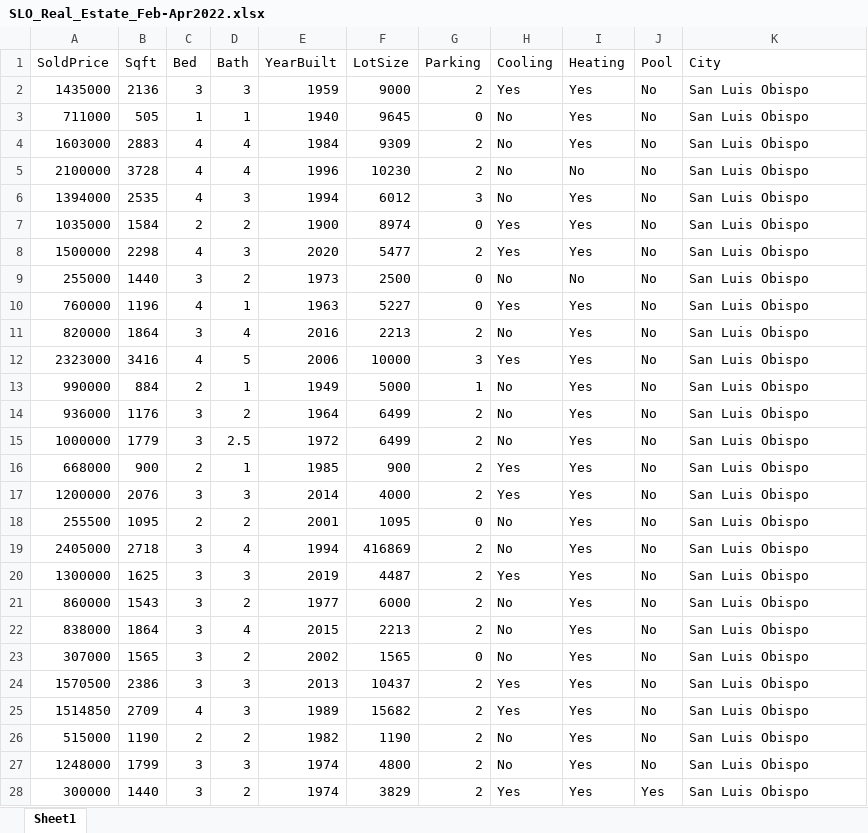
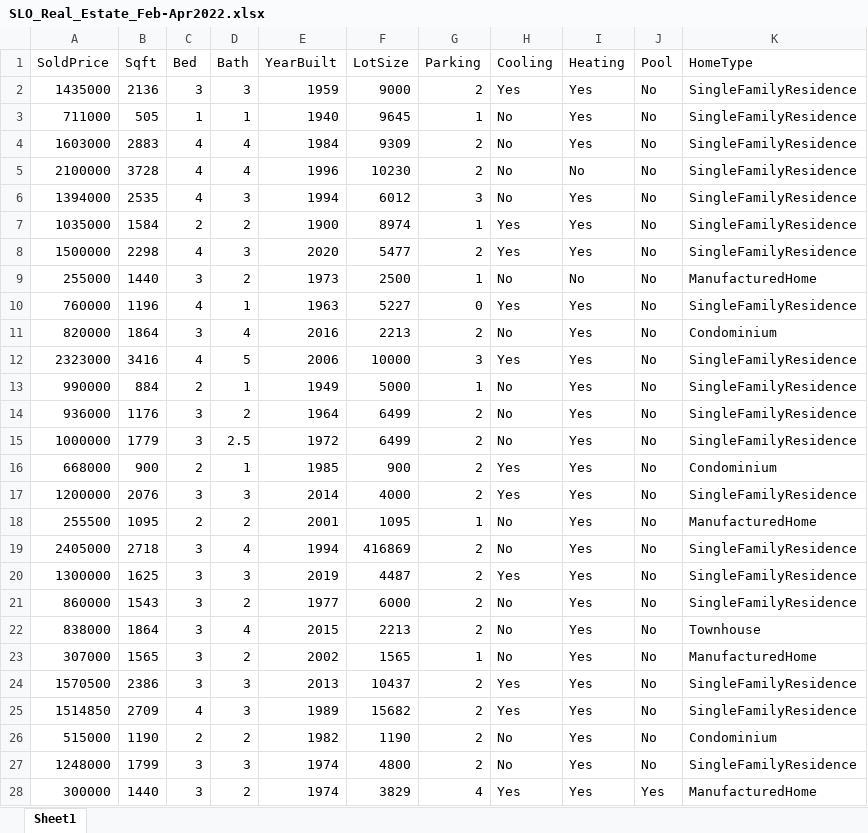
Before and after one commit to brencall8/regress_and_depress, an Excel workbook: SLO_Real_Estate_Feb-Apr2022.xlsx, sheet Sheet1, drawn as a sheet; only a part is shown; values as stored, in another font and other column widths than the file's, no borders; the diff covers the shown part only; the diff names each change by its address in the sheet, - before the commit and + after, or states it on an @@ line.

Commit message:
final updated data set with houses sold in SLO from February 2022 - April 2022

```diff
--- a/SLO_Real_Estate_Feb-Apr2022.xlsx (sheet Sheet1)
+++ b/SLO_Real_Estate_Feb-Apr2022.xlsx (sheet Sheet1)
-K1: City
+K1: HomeType
-K2:K8 (HomeType): San Luis Obispo
+K2:K8 (HomeType): SingleFamilyResidence
-G3 (Parking): 0
+G3 (Parking): 1
-G7 (Parking): 0
+G7 (Parking): 1
-G9 (Parking): 0
+G9 (Parking): 1
-K9 (HomeType): San Luis Obispo
+K9 (HomeType): ManufacturedHome
-K10 (HomeType): San Luis Obispo
+K10 (HomeType): SingleFamilyResidence
-K11 (HomeType): San Luis Obispo
+K11 (HomeType): Condominium
-K12:K15 (HomeType): San Luis Obispo
+K12:K15 (HomeType): SingleFamilyResidence
-K16 (HomeType): San Luis Obispo
+K16 (HomeType): Condominium
-K17 (HomeType): San Luis Obispo
+K17 (HomeType): SingleFamilyResidence
-G18 (Parking): 0
+G18 (Parking): 1
-K18 (HomeType): San Luis Obispo
+K18 (HomeType): ManufacturedHome
-K19:K21 (HomeType): San Luis Obispo
+K19:K21 (HomeType): SingleFamilyResidence
-K22 (HomeType): San Luis Obispo
+K22 (HomeType): Townhouse
-G23 (Parking): 0
+G23 (Parking): 1
-K23 (HomeType): San Luis Obispo
+K23 (HomeType): ManufacturedHome
-K24:K25 (HomeType): San Luis Obispo
+K24:K25 (HomeType): SingleFamilyResidence
-K26 (HomeType): San Luis Obispo
+K26 (HomeType): Condominium
-K27 (HomeType): San Luis Obispo
+K27 (HomeType): SingleFamilyResidence
-G28 (Parking): 2
+G28 (Parking): 4
-K28 (HomeType): San Luis Obispo
+K28 (HomeType): ManufacturedHome
```
Also changed, not shown: 106 added rows and 12 edited cells elsewhere in this sheet.
